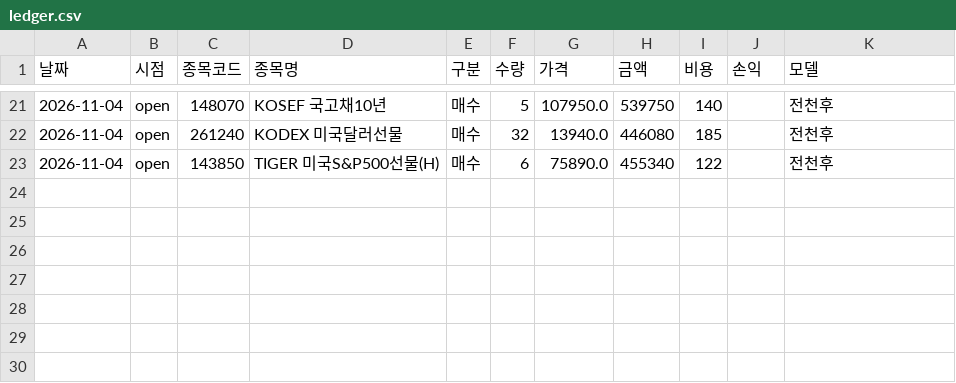
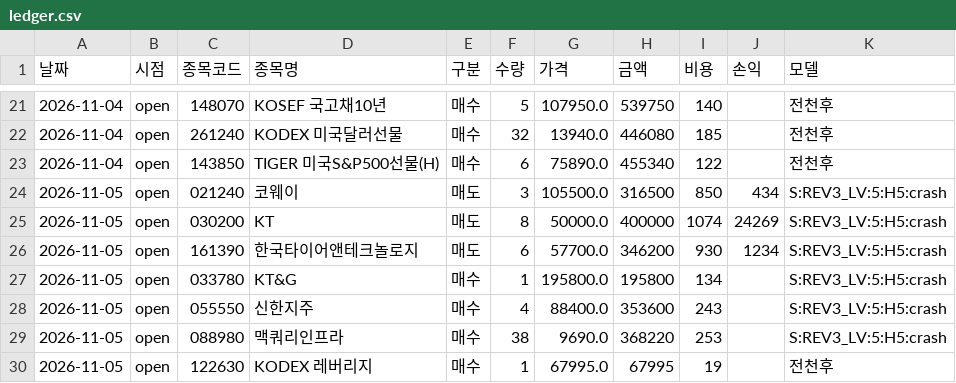
Before and after one commit to sunbmj4119-cmd/rich, a CSV file: data/short/ledger.csv, drawn as a sheet; only a part is shown, gaps mark what is left out; the diff names each change by its address in the sheet, - before the commit and + after, or states it on an @@ line.

```diff
--- a/data/short/ledger.csv
+++ b/data/short/ledger.csv
+row 24: 2026-11-05 | open | 021240 | 코웨이 | 매도 | 3 | 105500.0 | 316500 | 850 | 434 | S:REV3_LV:5:H5:crash
+row 25: 2026-11-05 | open | 030200 | KT | 매도 | 8 | 50000.0 | 400000 | 1074 | 24269 | S:REV3_LV:5:H5:crash
+row 26: 2026-11-05 | open | 161390 | 한국타이어앤테크놀로지 | 매도 | 6 | 57700.0 | 346200 | 930 | 1234 | S:REV3_LV:5:H5:crash
+row 27: 2026-11-05 | open | 033780 | KT&G | 매수 | 1 | 195800.0 | 195800 | 134 |  | S:REV3_LV:5:H5:crash
+row 28: 2026-11-05 | open | 055550 | 신한지주 | 매수 | 4 | 88400.0 | 353600 | 243 |  | S:REV3_LV:5:H5:crash
+row 29: 2026-11-05 | open | 088980 | 맥쿼리인프라 | 매수 | 38 | 9690.0 | 368220 | 253 |  | S:REV3_LV:5:H5:crash
+row 30: 2026-11-05 | open | 122630 | KODEX 레버리지 | 매수 | 1 | 67995.0 | 67995 | 19 |  | 전천후
```
Also changed, not shown: data/autotrade/decisions.csv, data/short/equity.csv, 40 other files.
